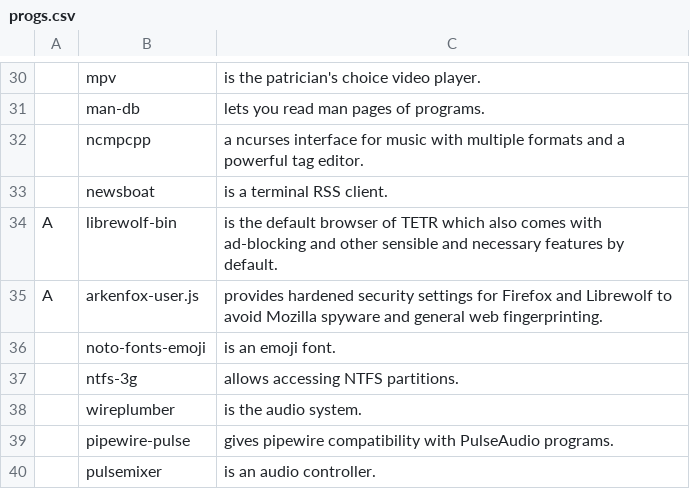
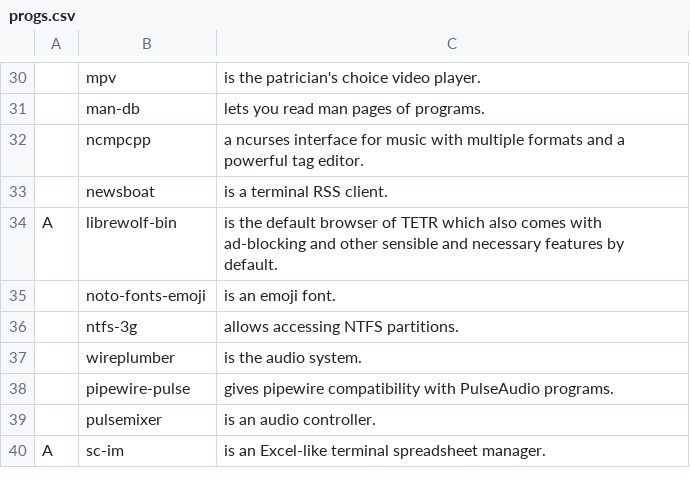
Before and after one commit to ciosyam/TETR, a CSV file: static/progs.csv, drawn as a sheet; only a part is shown, gaps mark what is left out; the shorter side is filled out with more unchanged rows; the diff names each change by its address in the sheet, - before the commit and + after, or states it on an @@ line.

```diff
--- a/static/progs.csv
+++ b/static/progs.csv
-row 35: A | arkenfox-user.js | provides hardened security settings for Firefox and Librewolf to avoid Mozilla spyware and general web fingerprinting.
```
Also changed, not shown: 1 other file.
